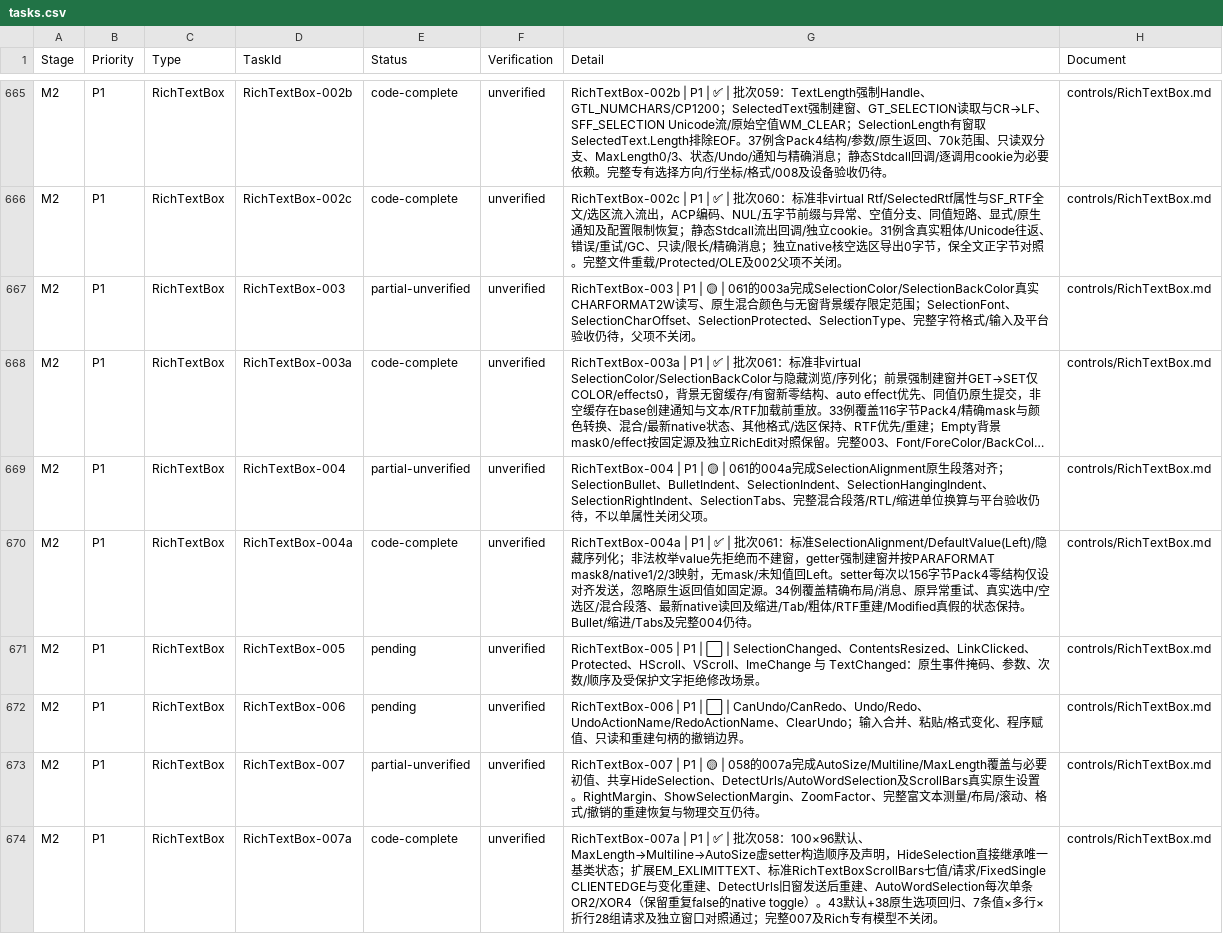
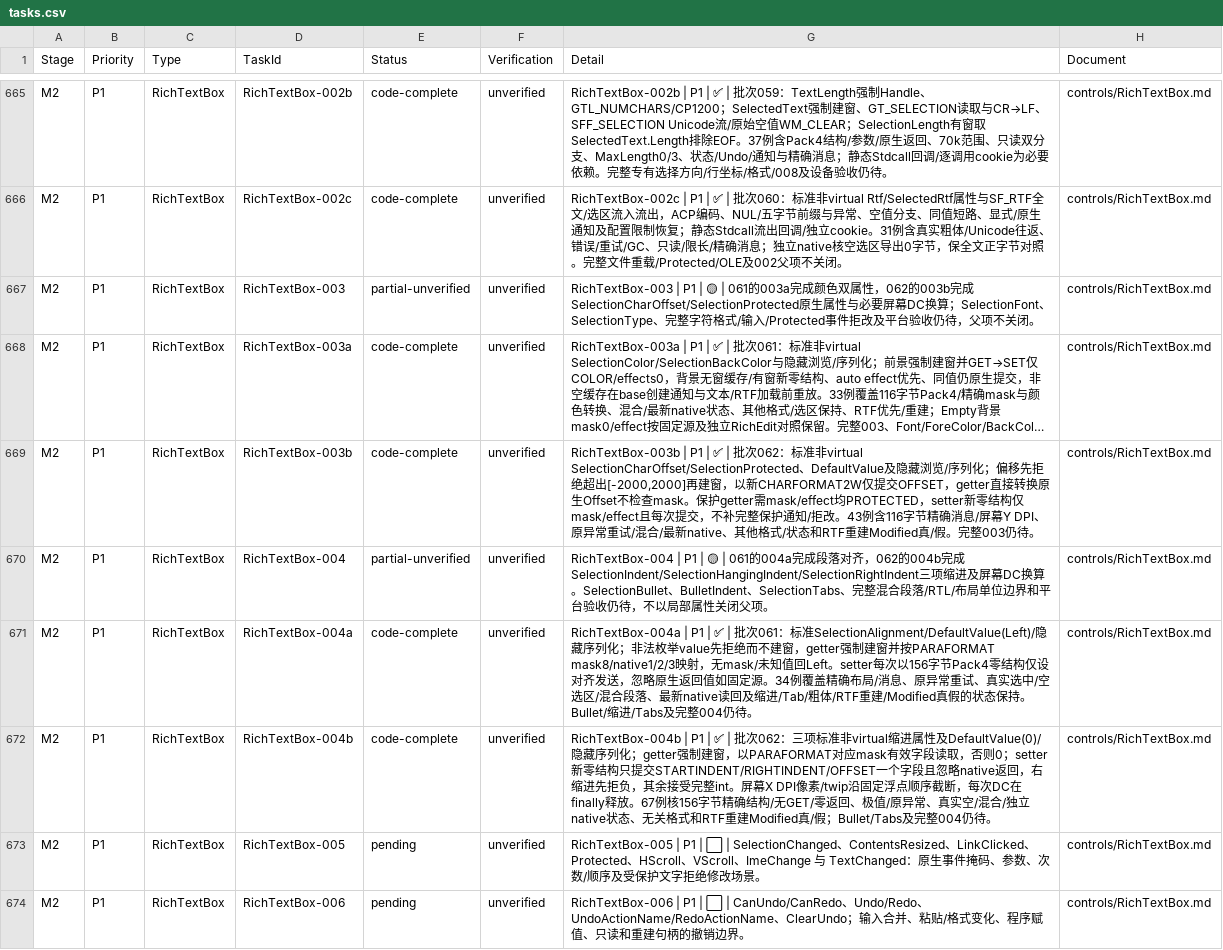
Before and after one commit to IoTSharp/Lumina, a CSV file: docs/roadmap/tasks.csv, drawn as a sheet; only a part is shown, gaps mark what is left out; the shorter side is filled out with more unchanged rows; long unchanged cells end in …; addresses are those after the commit; the diff names each change by its address in the sheet, - before the commit and + after, or states it on an @@ line.

Commit message:
feat(forms): use native RichTextBox offsets protection and indents

```diff
--- a/docs/roadmap/tasks.csv
+++ b/docs/roadmap/tasks.csv
-G667 (Detail): …完成SelectionColor/SelectionBackColor真实CHARFORMAT2W读写、原生混合颜色与无窗背景缓存限定范围；SelectionFont、SelectionCharOffset、SelectionProtected、SelectionType、完整字符格式/输入及平…
+G667 (Detail): …完成颜色双属性，062的003b完成SelectionCharOffset/SelectionProtected原生属性与必要屏幕DC换算；SelectionFont、SelectionType、完整字符格式/输入/Protected事件拒改及平…
+row 669: M2 | P1 | RichTextBox | RichTextBox-003b | code-complete | unverified | RichTextBox-003b | P1 | ✅ | 批次062：标准非virtual SelectionCharOffset/SelectionProtected、DefaultValue及隐藏浏览/序列化；偏移先拒绝超出[-2000,2000]再建窗，以新CHARFORMAT2W仅提交OFFSET，getter直接转换原生Offset不检查mask。保护getter需mask/effect均PROTECTED，setter新零结构仅mask/effect且每次提交，不补完整保护通知/拒改。43例含116字节精确消息/屏幕Y DPI、原异常重试/混合/最新native、其他格式/状态和RTF重建Modified真/假。完整003仍待。 | controls/RichTextBox.md
-G670 (Detail): …完成SelectionAlignment原生段落对齐；SelectionBullet、BulletIndent、SelectionIndent、SelectionHangingIndent、SelectionRightIndent、SelectionTabs、完整混合段落/RTL/缩进单位换算与平台验收仍待，不以单属性…
+G670 (Detail): …完成段落对齐，062的004b完成SelectionIndent/SelectionHangingIndent/SelectionRightIndent三项缩进及屏幕DC换算。SelectionBullet、BulletIndent、SelectionTabs、完整混合段落/RTL/布局单位边界和平台验收仍待，不以局部属性…
+row 672: M2 | P1 | RichTextBox | RichTextBox-004b | code-complete | unverified | RichTextBox-004b | P1 | ✅ | 批次062：三项标准非virtual缩进属性及DefaultValue(0)/隐藏序列化；getter强制建窗，以PARAFORMAT对应mask有效字段读取，否则0；setter新零结构只提交STARTINDENT/RIGHTINDENT/OFFSET一个字段且忽略native返回，右缩进先拒负，其余接受完整int。屏幕X DPI像素/twip沿固定浮点顺序截断，每次DC在finally释放。67例核156字节精确结构/无GET/零返回、极值/原异常、真实空/混合/独立native状态、无关格式和RTF重建Modified真/假；Bullet/Tabs及完整004仍待。 | controls/RichTextBox.md
```
Also changed, not shown: 17 other files.
